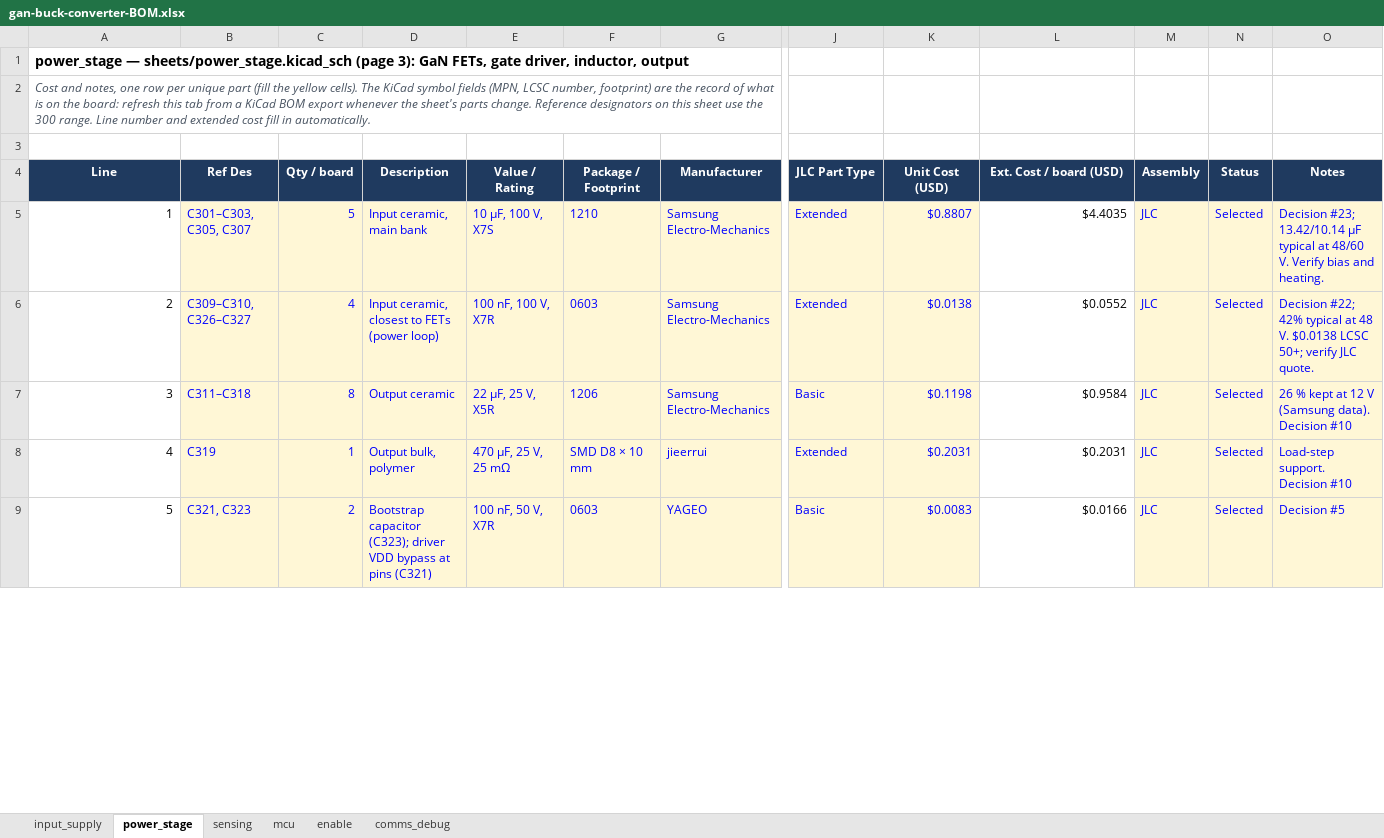
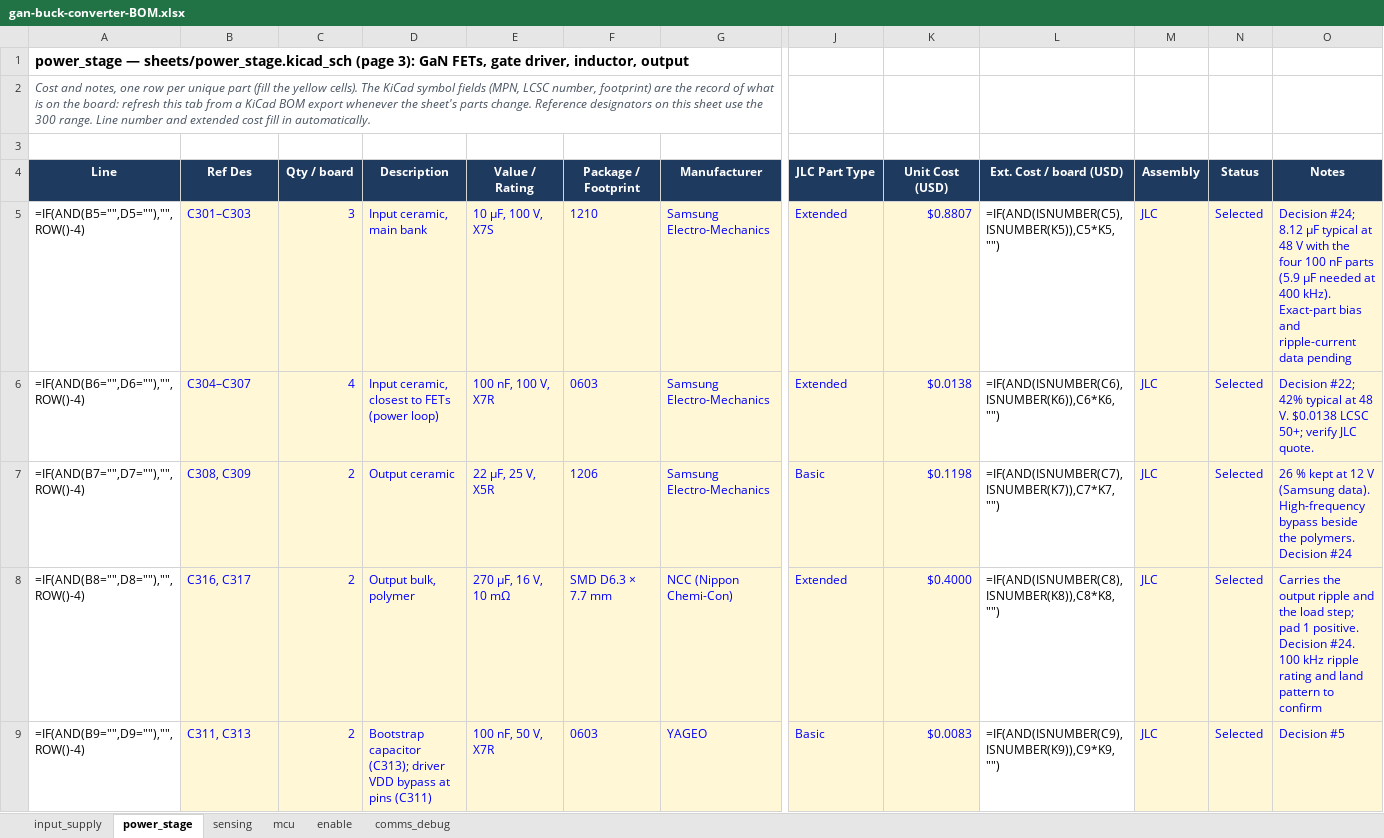
Before and after one commit to HexaGaN-org/gan-buck-converter, an Excel workbook: docs/gan-buck-converter-BOM.xlsx, sheet power_stage, drawn as a sheet; only a part is shown, gaps mark what is left out; values as stored, in another font and other column widths than the file's, no borders; formulas without a stored value are shown as written; charts and pictures and conditional formats not drawn; removed rows and columns are numbered as before the commit, all else as after; rows hold the shown columns only; the diff covers the shown part only; the diff names each change by its address in the sheet, - before the commit and + after, or states it on an @@ line.

Commit message:
Update docs and BOM for the capacitor change and re-annotation
Rename the 145 re-annotated references across the design notes,
hierarchy doc, firmware pin-map note and BOM, and add
docs/reannotation-2026-11-12.md with the old-to-new tables.

Record the capacitor reduction as power_stage decision #24 (three
10 uF input parts, two 22 uF ceramics and two 270 uF polymers on the
output), with the calculations, parts table, layout notes and
verification tests updated. Flag the simulations and the input
hot-plug model as needing a rerun.

Remove the JLCPCB plugin cache (jlcpcb/project.db) and ignore it.

```diff
--- a/docs/gan-buck-converter-BOM.xlsx (sheet power_stage)
+++ b/docs/gan-buck-converter-BOM.xlsx (sheet power_stage)
-A5 (Line): 1
+A5 (Line): =IF(AND(B5="",D5=""),"",ROW()-4)
-B5 (Ref Des): C301–C303, C305, C307
+B5 (Ref Des): C301–C303
-C5 (Qty / board): 5
+C5 (Qty / board): 3
-L5 (Ext. Cost / board (USD)): $4.4035
+L5 (Ext. Cost / board (USD)): =IF(AND(ISNUMBER(C5),ISNUMBER(K5)),C5*K5,"")
-O5 (Notes): Decision #23; 13.42/10.14 µF typical at 48/60 V. Verify bias and heating.
+O5 (Notes): Decision #24; 8.12 µF typical at 48 V with the four 100 nF parts (5.9 µF needed at 400 kHz). Exact-part bias and ripple-current data pending
-A6 (Line): 2
+A6 (Line): =IF(AND(B6="",D6=""),"",ROW()-4)
-B6 (Ref Des): C309–C310, C326–C327
+B6 (Ref Des): C304–C307
-L6 (Ext. Cost / board (USD)): $0.0552
+L6 (Ext. Cost / board (USD)): =IF(AND(ISNUMBER(C6),ISNUMBER(K6)),C6*K6,"")
-A7 (Line): 3
+A7 (Line): =IF(AND(B7="",D7=""),"",ROW()-4)
-B7 (Ref Des): C311–C318
+B7 (Ref Des): C308, C309
-C7 (Qty / board): 8
+C7 (Qty / board): 2
-L7 (Ext. Cost / board (USD)): $0.9584
+L7 (Ext. Cost / board (USD)): =IF(AND(ISNUMBER(C7),ISNUMBER(K7)),C7*K7,"")
-O7 (Notes): …(Samsung data). Decision #10
+O7 (Notes): …(Samsung data). High-frequency bypass beside the polymers. Decision #24
-row 8: 4 | C319 | 1 | Output bulk, polymer | 470 µF, 25 V, 25 mΩ | SMD D8 × 10 mm | jieerrui | Extended | $0.2031 | $0.2031 | JLC | Selected | Load-step support. Decision #10
+row 8: =IF(AND(B8="",D8=""),"",ROW()-4) | C316, C317 | 2 | Output bulk, polymer | 270 µF, 16 V, 10 mΩ | SMD D6.3 × 7.7 mm | NCC (Nippon Chemi-Con) | Extended | $0.4000 | =IF(AND(ISNUMBER(C8),ISNUMBER(K8)),C8*K8,"") | JLC | Selected | Carries the output ripple and the load step; pad 1 positive. Decision #24. 100 kHz ripple rating and land pattern to confirm
-A9 (Line): 5
+A9 (Line): =IF(AND(B9="",D9=""),"",ROW()-4)
-B9 (Ref Des): C321, C323
+B9 (Ref Des): C311, C313
-D9 (Description): Bootstrap capacitor (C323); driver VDD bypass at pins (C321)
+D9 (Description): Bootstrap capacitor (C313); driver VDD bypass at pins (C311)
-L9 (Ext. Cost / board (USD)): $0.0166
+L9 (Ext. Cost / board (USD)): =IF(AND(ISNUMBER(C9),ISNUMBER(K9)),C9*K9,"")
```
Also changed, not shown: 117 edited cells elsewhere in this sheet, sheet input_supply, sheet mcu, sheet comms_debug, sheet sensing, sheet enable, charts or pictures, 17 other files.
